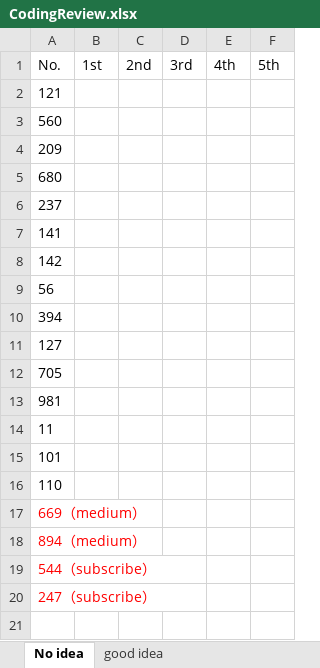
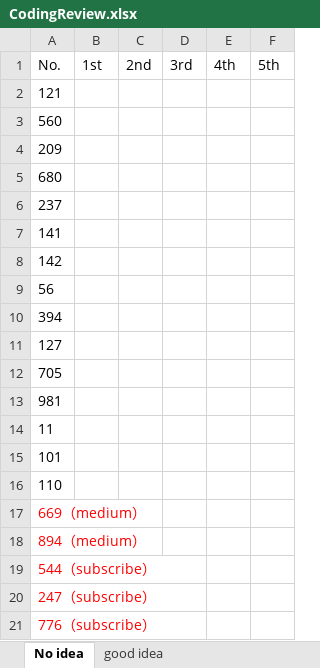
Before and after one commit to CarmenDou/Leetcode, an Excel workbook: CodingReview.xlsx, sheet No idea, drawn as a sheet; values as stored, in another font and other column widths than the file's, no borders; the diff names each change by its address in the sheet, - before the commit and + after, or states it on an @@ line.

```diff
--- a/CodingReview.xlsx (sheet No idea)
+++ b/CodingReview.xlsx (sheet No idea)
+row 21: 776（subscribe）
```
Also changed, not shown: 1 other file.
